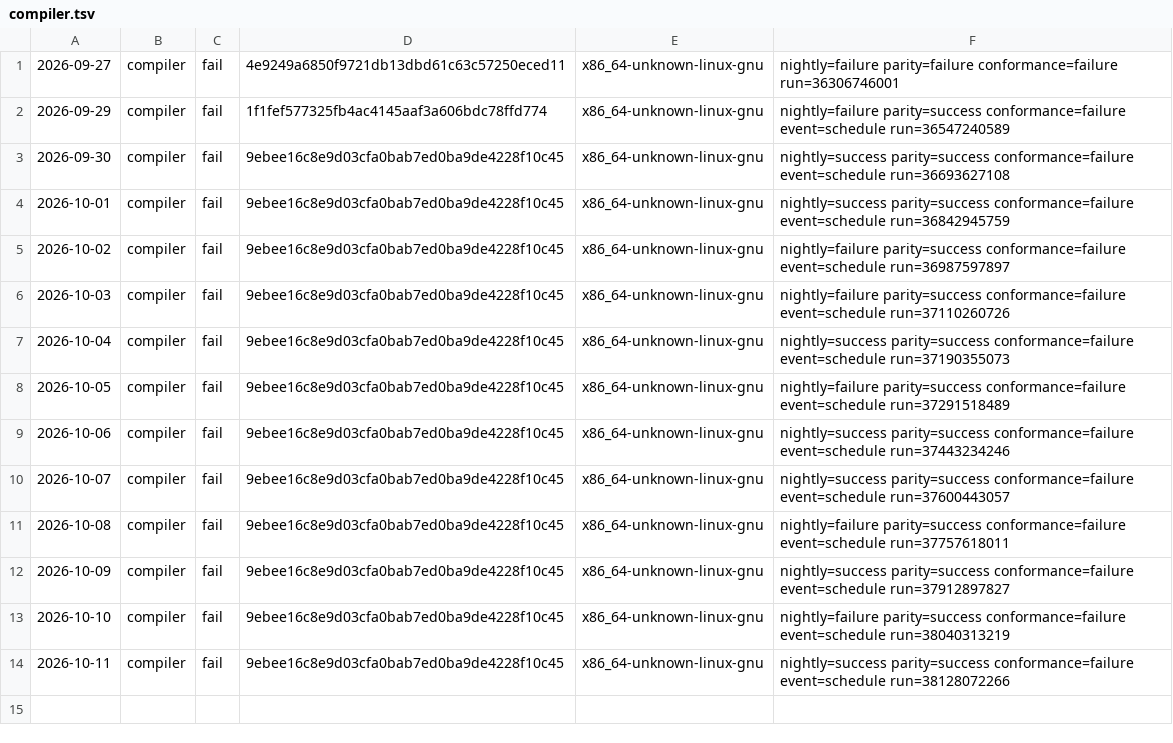
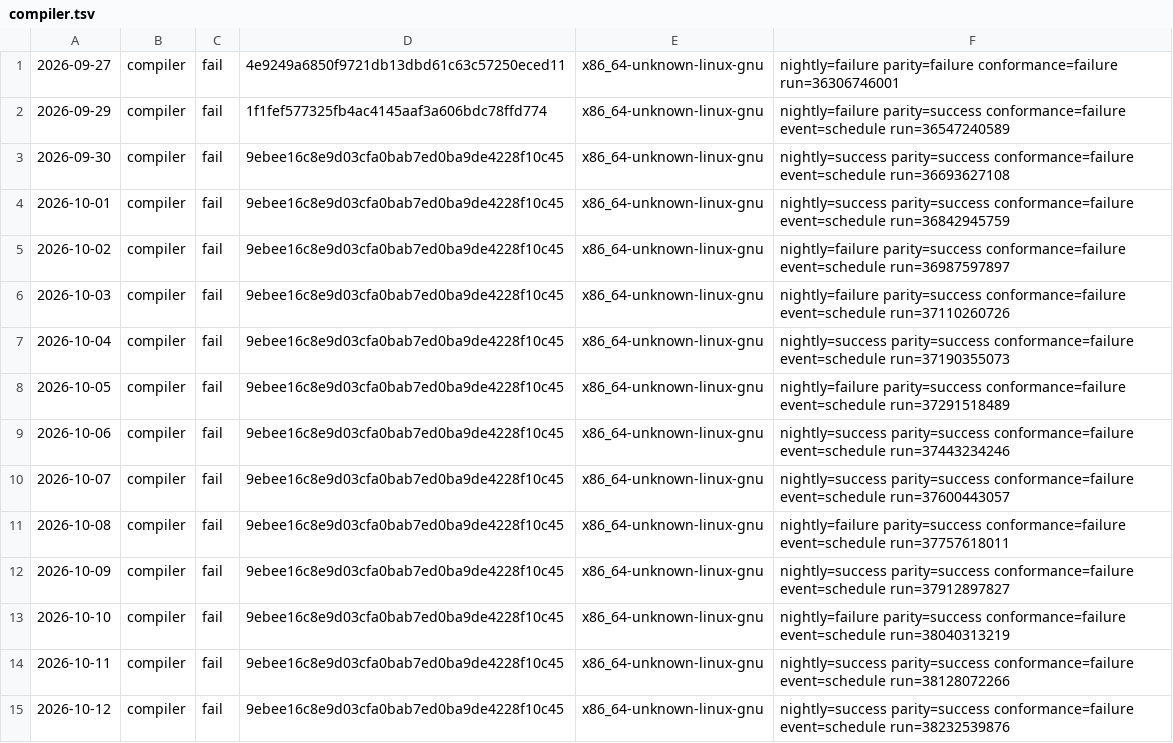
Before and after one commit to sinisterMage/WSharp, a TSV file: soak/compiler.tsv, drawn as a sheet.

```diff
--- a/soak/compiler.tsv
+++ b/soak/compiler.tsv
@@ -14 +14,2 @@
 2026-10-11	compiler	fail	9ebee16c8e9d03cfa0bab7ed0ba9de4228f10c45	x86_64-unknown-linux-gnu	nightly=success parity=success conformance=failure event=schedule run=38128072266
+2026-10-12	compiler	fail	9ebee16c8e9d03cfa0bab7ed0ba9de4228f10c45	x86_64-unknown-linux-gnu	nightly=success parity=success conformance=failure event=schedule run=38232539876
```
